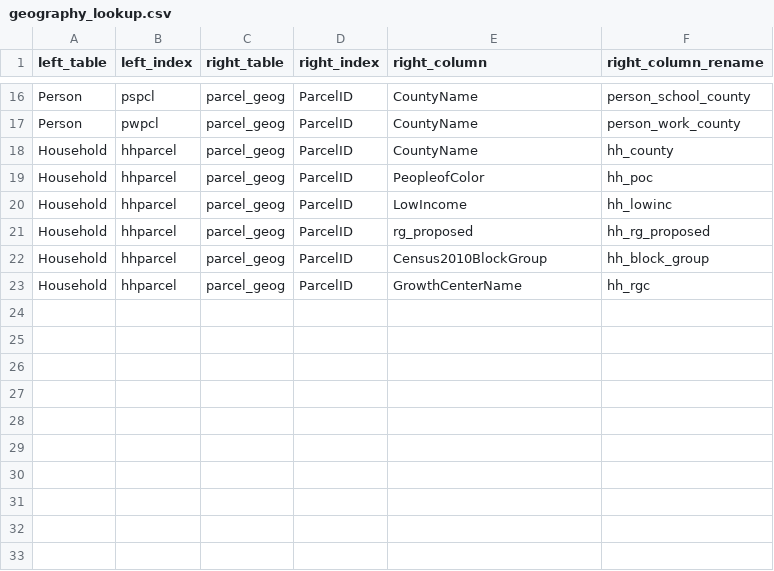
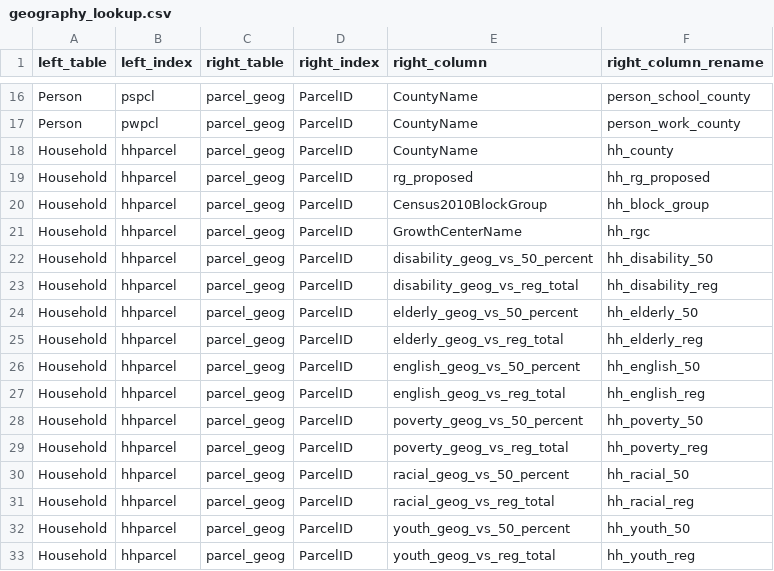
Before and after one commit to psrc/soundcast, a CSV file: inputs/model/summaries/geography_lookup.csv, drawn as a sheet; only a part is shown, gaps mark what is left out; removed rows and columns are numbered as before the commit, all else as after; the diff names each change by its address in the sheet, - before the commit and + after, or states it on an @@ line.

```diff
--- a/inputs/model/summaries/geography_lookup.csv
+++ b/inputs/model/summaries/geography_lookup.csv
-row 19: Household | hhparcel | parcel_geog | ParcelID | PeopleofColor | hh_poc
-row 20: Household | hhparcel | parcel_geog | ParcelID | LowIncome | hh_lowinc
+row 22: Household | hhparcel | parcel_geog | ParcelID | disability_geog_vs_50_percent | hh_disability_50
+row 23: Household | hhparcel | parcel_geog | ParcelID | disability_geog_vs_reg_total | hh_disability_reg
+row 24: Household | hhparcel | parcel_geog | ParcelID | elderly_geog_vs_50_percent | hh_elderly_50
+row 25: Household | hhparcel | parcel_geog | ParcelID | elderly_geog_vs_reg_total | hh_elderly_reg
+row 26: Household | hhparcel | parcel_geog | ParcelID | english_geog_vs_50_percent | hh_english_50
+row 27: Household | hhparcel | parcel_geog | ParcelID | english_geog_vs_reg_total | hh_english_reg
+row 28: Household | hhparcel | parcel_geog | ParcelID | poverty_geog_vs_50_percent | hh_poverty_50
+row 29: Household | hhparcel | parcel_geog | ParcelID | poverty_geog_vs_reg_total | hh_poverty_reg
+row 30: Household | hhparcel | parcel_geog | ParcelID | racial_geog_vs_50_percent | hh_racial_50
+row 31: Household | hhparcel | parcel_geog | ParcelID | racial_geog_vs_reg_total | hh_racial_reg
+row 32: Household | hhparcel | parcel_geog | ParcelID | youth_geog_vs_50_percent | hh_youth_50
+row 33: Household | hhparcel | parcel_geog | ParcelID | youth_geog_vs_reg_total | hh_youth_reg
```
Also changed, not shown: inputs/model/summaries/agg_expressions.csv, 8 other files.
